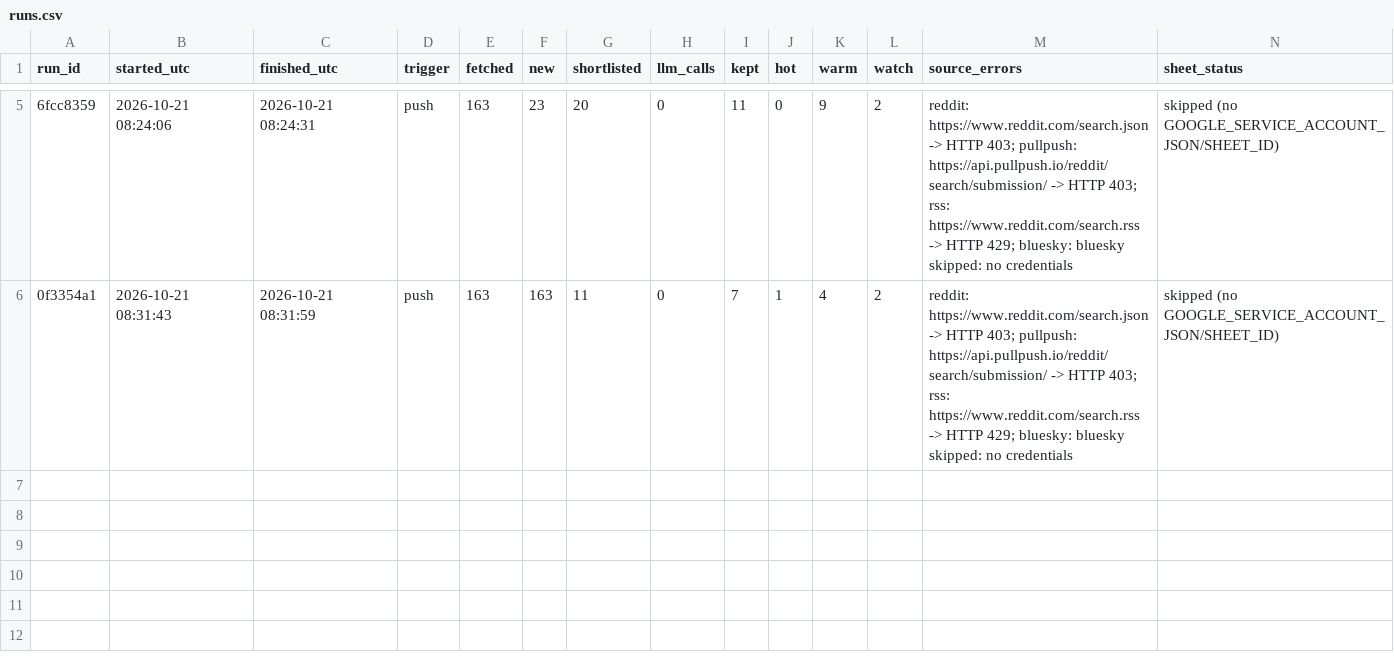
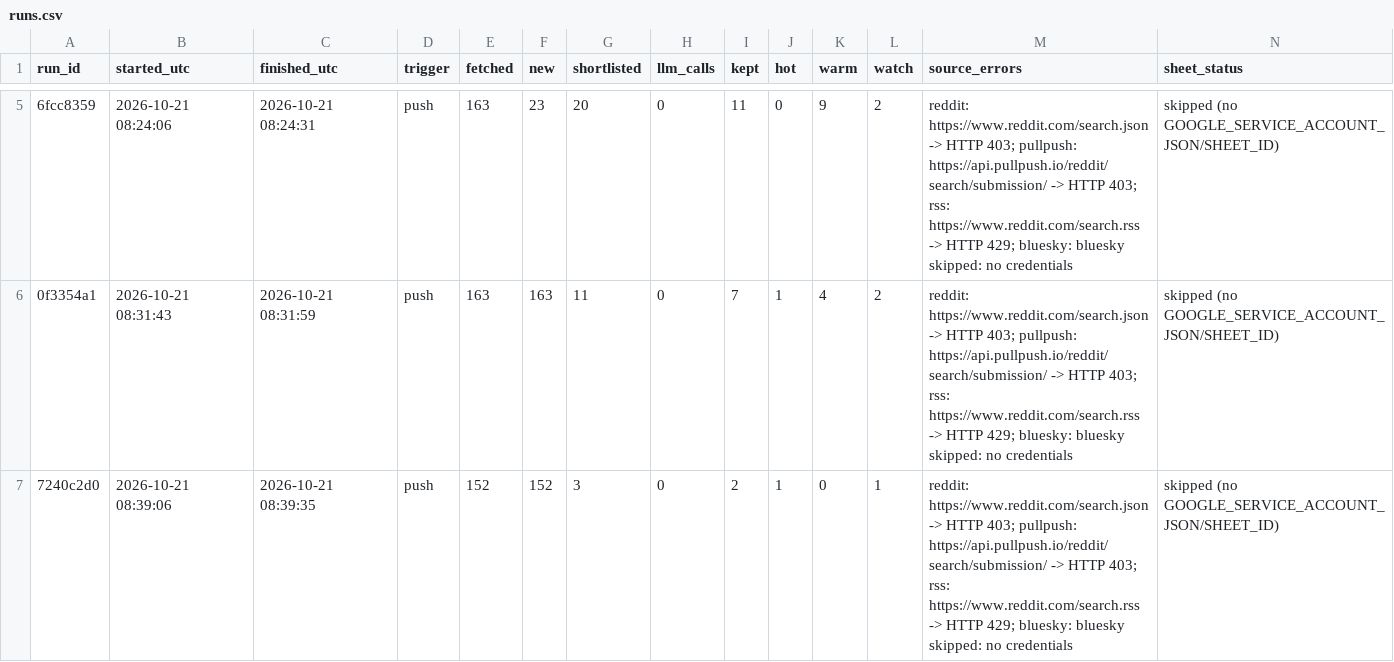
Before and after one commit to dannygrowthmarketing/ticmint-internet-listener, a CSV file: data/runs.csv, drawn as a sheet; only a part is shown, gaps mark what is left out; the diff names each change by its address in the sheet, - before the commit and + after, or states it on an @@ line.

```diff
--- a/data/runs.csv
+++ b/data/runs.csv
+row 7: 7240c2d0 | 2026-10-21 08:39:06 | 2026-10-21 08:39:35 | push | 152 | 152 | 3 | 0 | 2 | 1 | 0 | 1 | reddit: https://www.reddit.com/search.json -> HTTP 403; pullpush: https://api.pullpush.io/reddit/search/submission/ -> HTTP 403; rss: https://www.reddit.com/search.rss -> HTTP 429; bluesky: bluesky skipped: no credentials | skipped (no GOOGLE_SERVICE_ACCOUNT_JSON/SHEET_ID)
```
Also changed, not shown: 2 other files.
